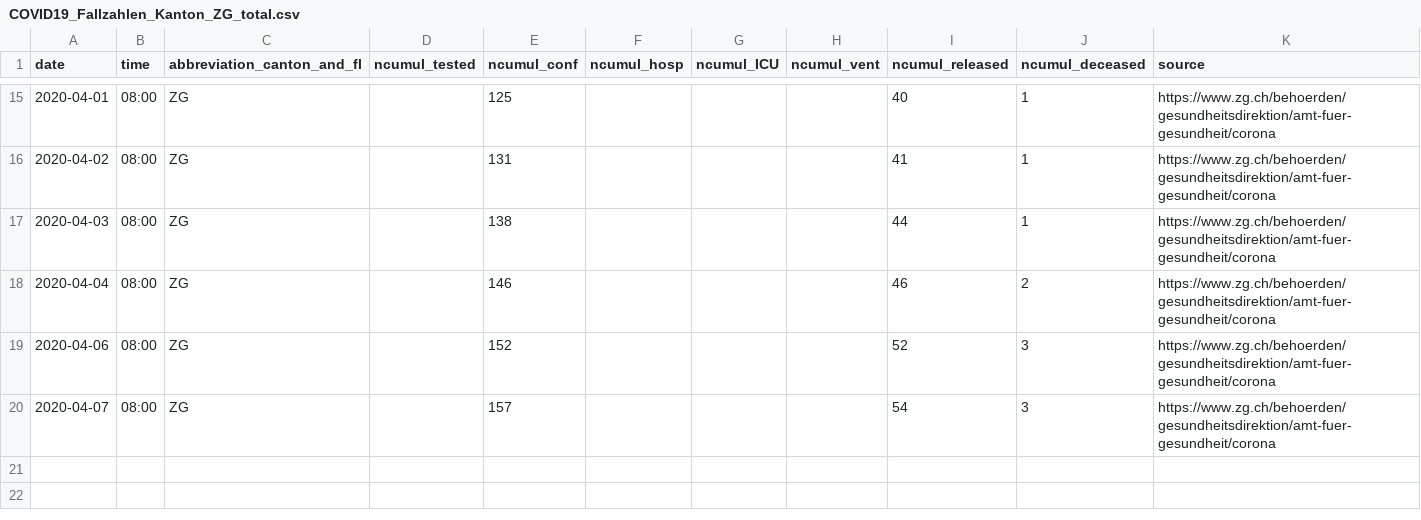
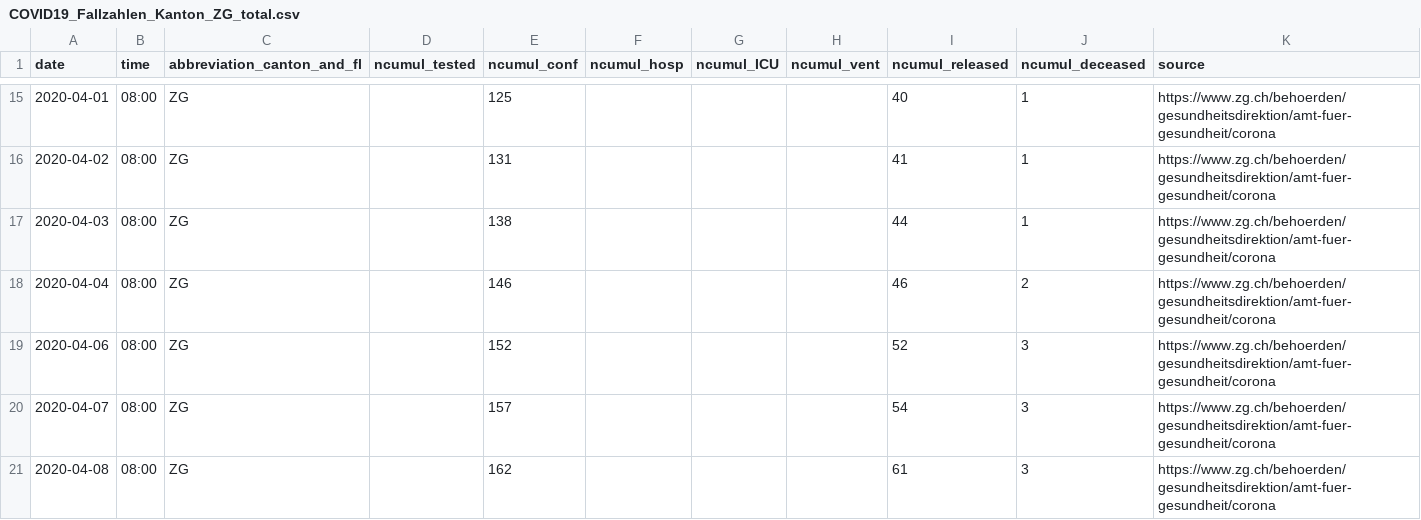
Before and after one commit to cclauss/covid_19, a CSV file: fallzahlen_kanton_total_csv/COVID19_Fallzahlen_Kanton_ZG_total.csv, drawn as a sheet; only a part is shown, gaps mark what is left out; the diff names each change by its address in the sheet, - before the commit and + after, or states it on an @@ line.

```diff
--- a/fallzahlen_kanton_total_csv/COVID19_Fallzahlen_Kanton_ZG_total.csv
+++ b/fallzahlen_kanton_total_csv/COVID19_Fallzahlen_Kanton_ZG_total.csv
+row 21: 2020-04-08 | 08:00 | ZG |  | 162 |  |  |  | 61 | 3 | https://www.zg.ch/behoerden/gesundheitsdirektion/amt-fuer-gesundheit/corona
```
